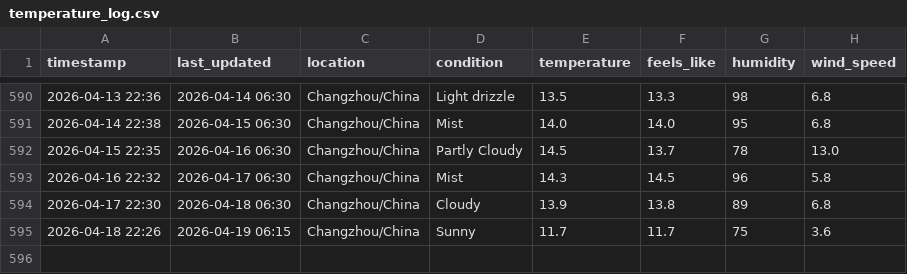
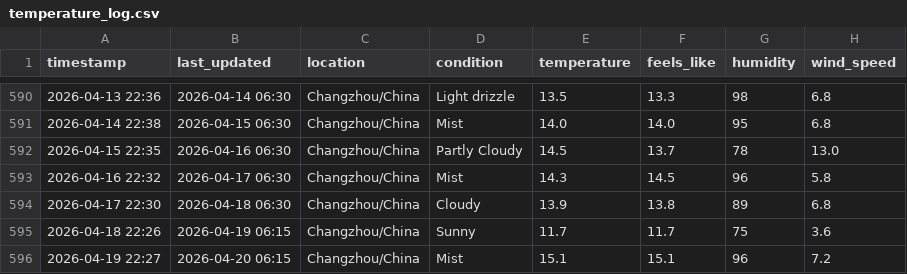
Before and after one commit to delsdwf/medium_actions_weather, a CSV file: temperature_log.csv, drawn as a sheet; only a part is shown, gaps mark what is left out.

```diff
--- a/temperature_log.csv
+++ b/temperature_log.csv
@@ -595 +595,2 @@ timestamp,last_updated,location,condition,temperature,feels_like,humidity,wind_s
 2026-04-18 22:26,2026-04-19 06:15,Changzhou/China,Sunny,11.7,11.7,75,3.6
+2026-04-19 22:27,2026-04-20 06:15,Changzhou/China,Mist,15.1,15.1,96,7.2
```
